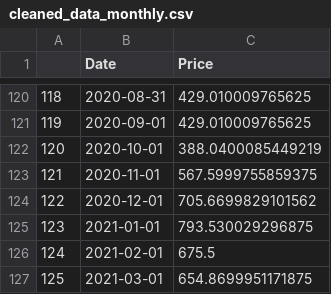
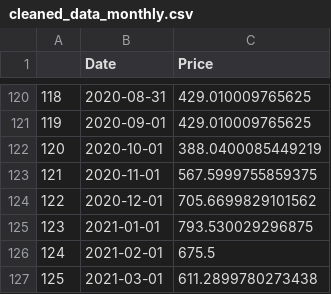
Before and after one commit to siavashhakim/sia_stock, a CSV file: cleaned_data_monthly.csv, drawn as a sheet; only a part is shown, gaps mark what is left out.

```diff
--- a/cleaned_data_monthly.csv
+++ b/cleaned_data_monthly.csv
@@ -126,2 +126,2 @@
 124,2021-02-01,675.5
-125,2021-03-01,654.8699951171875
+125,2021-03-01,611.2899780273438
```
Also changed, not shown: cleaned_data_daily.csv.
